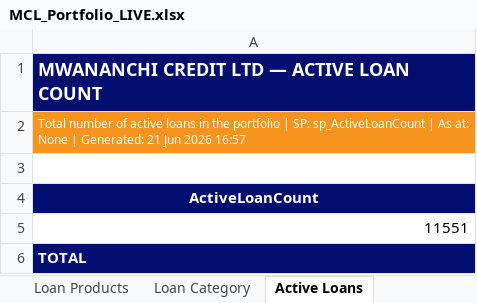
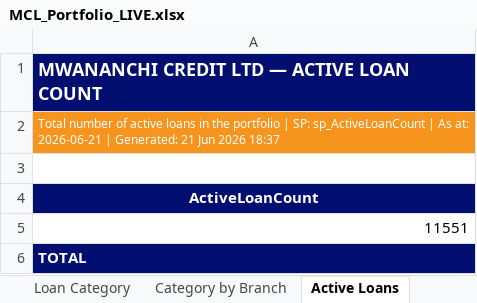
Before and after one commit to lucianjerii6-ke/mwananchi-portfolio, an Excel workbook: MCL_Portfolio_LIVE.xlsx, sheet Active Loans, drawn as a sheet; values as stored, in another font and other column widths than the file's, no borders; the diff names each change by its address in the sheet, - before the commit and + after, or states it on an @@ line.

```diff
--- a/MCL_Portfolio_LIVE.xlsx (sheet Active Loans)
+++ b/MCL_Portfolio_LIVE.xlsx (sheet Active Loans)
-sheet tab: Loan Products
+sheet tab: Category by Branch
-A2: …As at: None | Generated: 21 Jun 2026 16:57
+A2: …As at: 2026-06-21 | Generated: 21 Jun 2026 18:37
```
Also changed, not shown: sheet Branch Arrears, sheet Summary, sheet Loan Category, sheet Principal Balance, sheet Total Balance, other sheet tabs, 5 other files.
